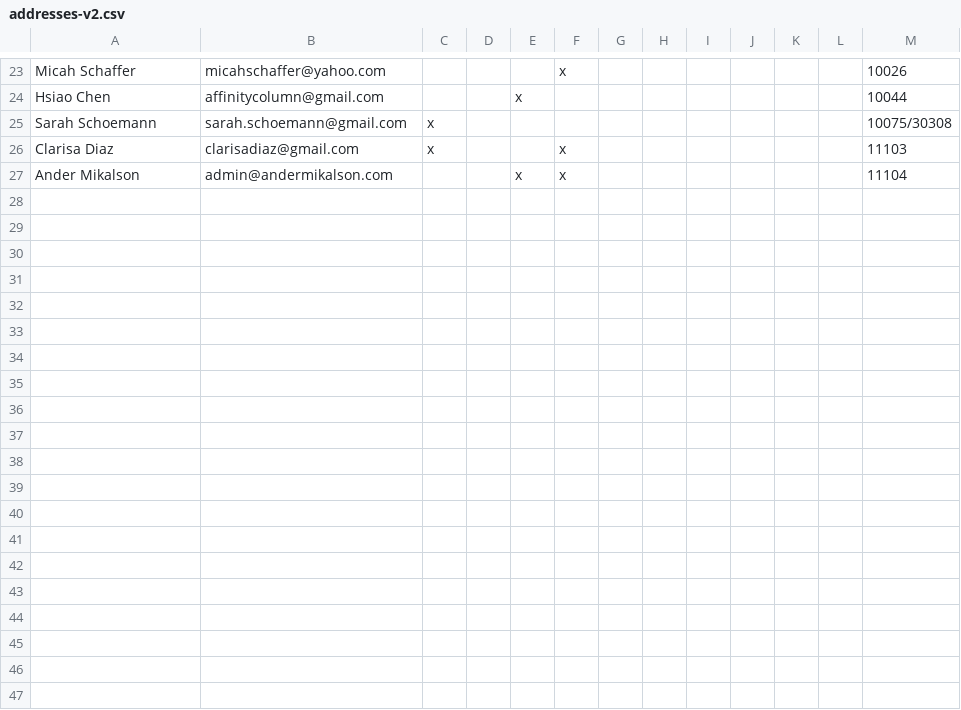
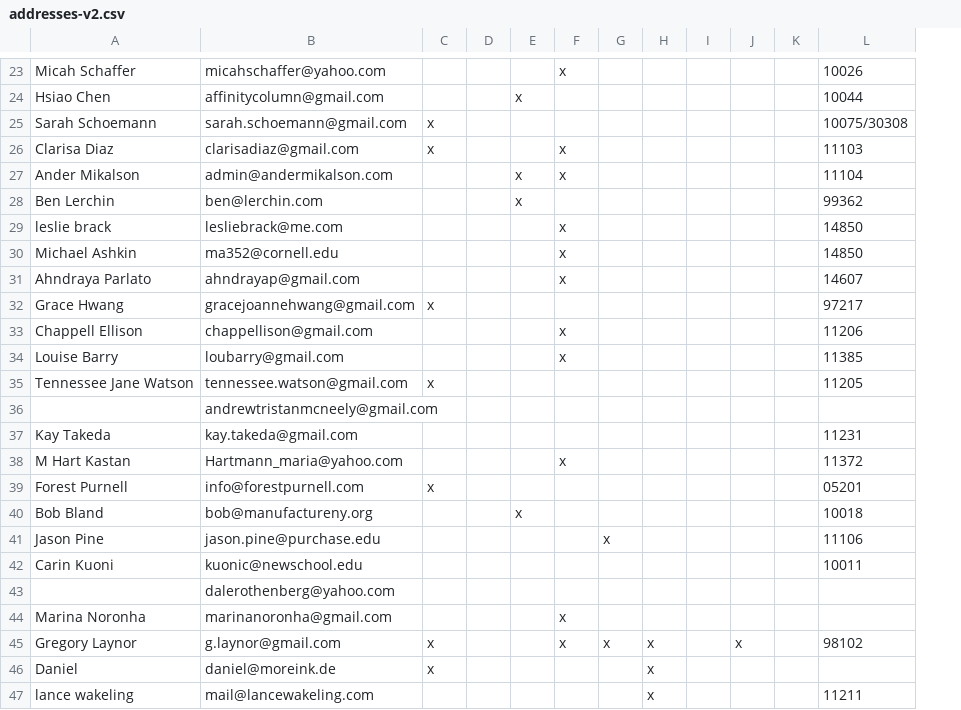
Before and after one commit to blerchin/bfamfaphd-website, a CSV file: addresses-v2.csv, drawn as a sheet; only a part is shown, gaps mark what is left out; removed rows and columns are numbered as before the commit, all else as after; the diff covers the shown part only; the diff names each change by its address in the sheet, - before the commit and + after, or states it on an @@ line.

Commit message:
new addresses

```diff
--- a/addresses-v2.csv
+++ b/addresses-v2.csv
-column H, empty
+column I, empty
-column L, empty
+row 28: Ben Lerchin | ben@lerchin.com |  |  | x |  |  |  |  |  |  | 99362
+row 29: leslie brack | lesliebrack@me.com |  |  |  | x |  |  |  |  |  | 14850
+row 30: Michael Ashkin | ma352@cornell.edu |  |  |  | x |  |  |  |  |  | 14850
+row 31: Ahndraya Parlato | ahndrayap@gmail.com |  |  |  | x |  |  |  |  |  | 14607
+row 32: Grace Hwang | gracejoannehwang@gmail.com | x |  |  |  |  |  |  |  |  | 97217
+row 33: Chappell Ellison | chappellison@gmail.com |  |  |  | x |  |  |  |  |  | 11206
+row 34: Louise Barry | loubarry@gmail.com |  |  |  | x |  |  |  |  |  | 11385
+row 35: Tennessee Jane Watson | tennessee.watson@gmail.com | x |  |  |  |  |  |  |  |  | 11205
+row 36:  | andrewtristanmcneely@gmail.com
+row 37: Kay Takeda | kay.takeda@gmail.com |  |  |  |  |  |  |  |  |  | 11231
+row 38: M Hart Kastan | Hartmann_maria@yahoo.com |  |  |  | x |  |  |  |  |  | 11372
+row 39: Forest Purnell | info@forestpurnell.com | x |  |  |  |  |  |  |  |  | 05201
+row 40: Bob Bland | bob@manufactureny.org |  |  | x |  |  |  |  |  |  | 10018
+row 41: Jason Pine | jason.pine@purchase.edu |  |  |  |  | x |  |  |  |  | 11106
+row 42: Carin Kuoni | kuonic@newschool.edu |  |  |  |  |  |  |  |  |  | 10011
+row 43:  | dalerothenberg@yahoo.com
+row 44: Marina Noronha | marinanoronha@gmail.com |  |  |  | x
+row 45: Gregory Laynor | g.laynor@gmail.com | x |  |  | x | x | x |  | x |  | 98102
+row 46: Daniel | daniel@moreink.de | x |  |  |  |  | x
+row 47: lance wakeling | mail@lancewakeling.com |  |  |  |  |  | x |  |  |  | 11211
```
Also changed, not shown: 9 added rows and 1 edited cell elsewhere in this file.
